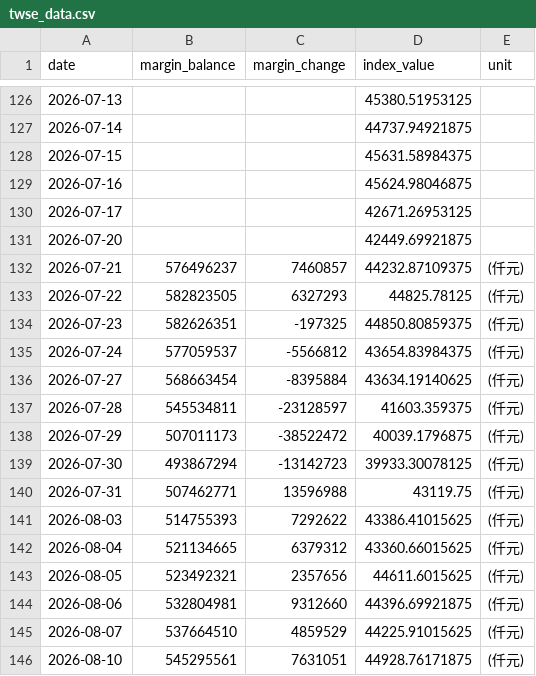
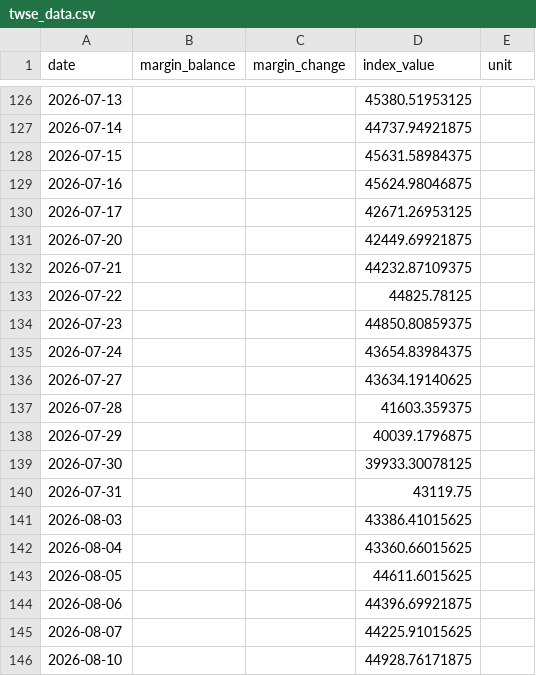
Before and after one commit to shane17258-cmyk/stock-margin-vs-index, a CSV file: twse_data.csv, drawn as a sheet; only a part is shown, gaps mark what is left out; the diff covers the shown part only.

```diff
--- a/twse_data.csv
+++ b/twse_data.csv
@@ -131,16 +131,16 @@ date,margin_balance,margin_change,index_value,unit
 2026-07-20,,,42449.69921875,
-2026-07-21,576496237,7460857,44232.87109375,(仟元)
-2026-07-22,582823505,6327293,44825.78125,(仟元)
-2026-07-23,582626351,-197325,44850.80859375,(仟元)
-2026-07-24,577059537,-5566812,43654.83984375,(仟元)
-2026-07-27,568663454,-8395884,43634.19140625,(仟元)
-2026-07-28,545534811,-23128597,41603.359375,(仟元)
-2026-07-29,507011173,-38522472,40039.1796875,(仟元)
-2026-07-30,493867294,-13142723,39933.30078125,(仟元)
-2026-07-31,507462771,13596988,43119.75,(仟元)
-2026-08-03,514755393,7292622,43386.41015625,(仟元)
-2026-08-04,521134665,6379312,43360.66015625,(仟元)
-2026-08-05,523492321,2357656,44611.6015625,(仟元)
-2026-08-06,532804981,9312660,44396.69921875,(仟元)
-2026-08-07,537664510,4859529,44225.91015625,(仟元)
-2026-08-10,545295561,7631051,44928.76171875,(仟元)
+2026-07-21,,,44232.87109375,
+2026-07-22,,,44825.78125,
+2026-07-23,,,44850.80859375,
+2026-07-24,,,43654.83984375,
+2026-07-27,,,43634.19140625,
+2026-07-28,,,41603.359375,
+2026-07-29,,,40039.1796875,
+2026-07-30,,,39933.30078125,
+2026-07-31,,,43119.75,
+2026-08-03,,,43386.41015625,
+2026-08-04,,,43360.66015625,
+2026-08-05,,,44611.6015625,
+2026-08-06,,,44396.69921875,
+2026-08-07,,,44225.91015625,
+2026-08-10,,,44928.76171875,
```
Also changed, not shown: 48 edited cells elsewhere in this file, 2 other files.
